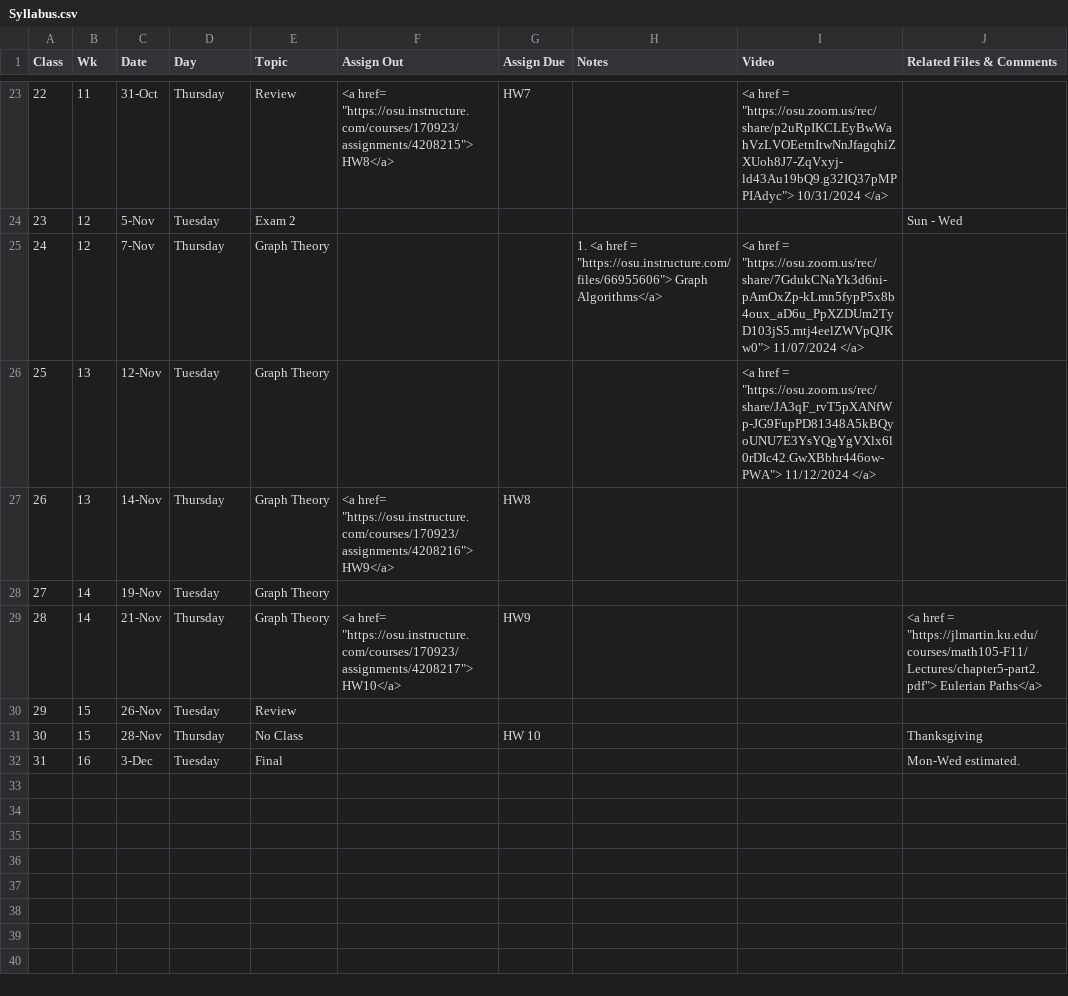
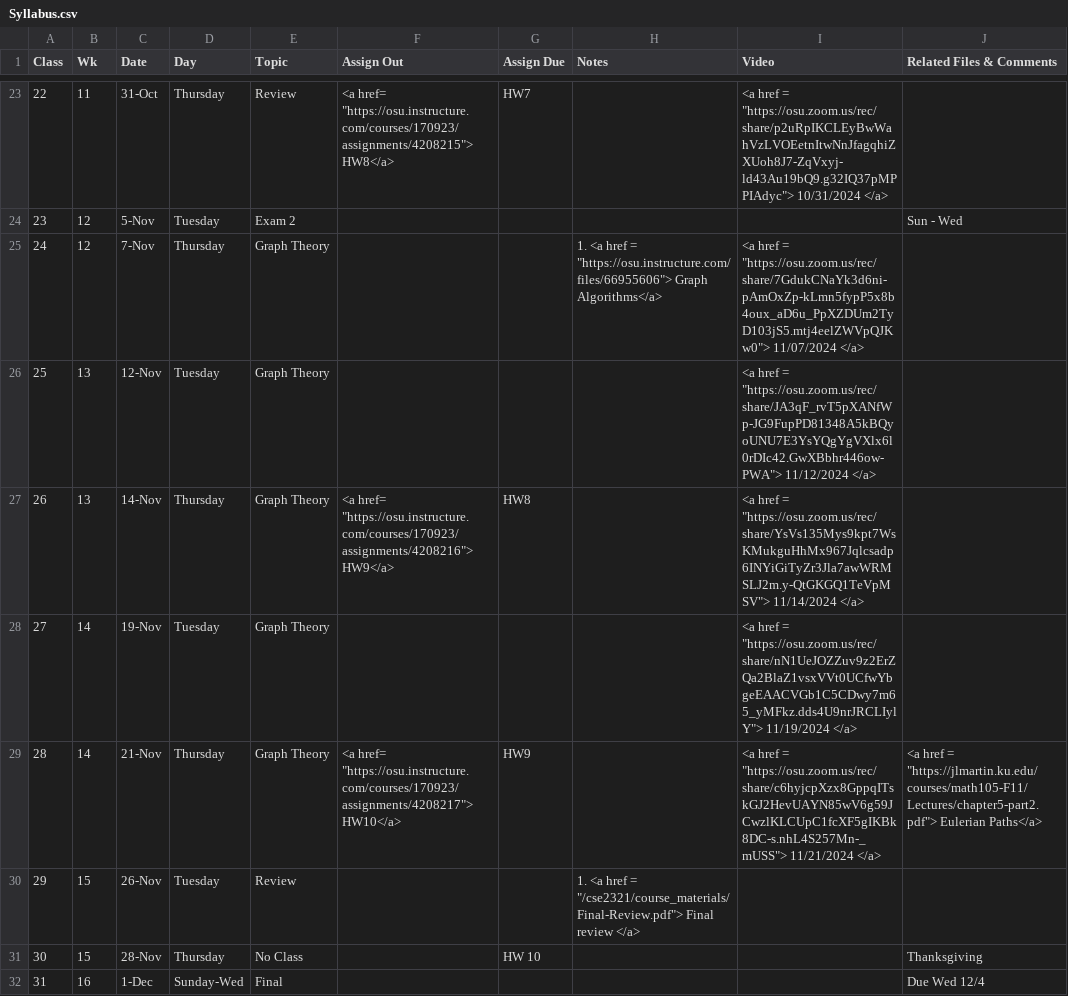
Before and after one commit to gryslik/cse2321, a CSV file: _data/Syllabus.csv, drawn as a sheet; only a part is shown, gaps mark what is left out.

```diff
--- a/_data/Syllabus.csv
+++ b/_data/Syllabus.csv
@@ -31,7 +31,7 @@
 25,13,12-Nov,Tuesday,Graph Theory,,,,"<a href =  ""https://osu.zoom.us/rec/share/JA3qF_rvT5pXANfWp-JG9FupPD81348A5kBQyoUNU7E3YsYQgYgVXlx6l0rDIc42.GwXBbhr446ow-PWA""> 11/12/2024 </a> ",
-26,13,14-Nov,Thursday,Graph Theory,"<a href= ""https://osu.instructure.com/courses/170923/assignments/4208216""> HW9</a>",HW8,,,
-27,14,19-Nov,Tuesday,Graph Theory,,,,,
-28,14,21-Nov,Thursday,Graph Theory,"<a href= ""https://osu.instructure.com/courses/170923/assignments/4208217""> HW10</a>",HW9,,,"<a href =  ""https://jlmartin.ku.edu/courses/math105-F11/Lectures/chapter5-part2.pdf""> Eulerian Paths</a> "
-29,15,26-Nov,Tuesday,Review,,,,,
+26,13,14-Nov,Thursday,Graph Theory,"<a href= ""https://osu.instructure.com/courses/170923/assignments/4208216""> HW9</a>",HW8,,"<a href =  ""https://osu.zoom.us/rec/share/YsVs135Mys9kpt7WsKMukguHhMx967Jqlcsadp6INYiGiTyZr3Jla7awWRMSLJ2m.y-QtGKGQ1TeVpMSV""> 11/14/2024 </a> ",
+27,14,19-Nov,Tuesday,Graph Theory,,,,"<a href =  ""https://osu.zoom.us/rec/share/nN1UeJOZZuv9z2ErZQa2BlaZ1vsxVVt0UCfwYbgeEAACVGb1C5CDwy7m65_yMFkz.dds4U9nrJRCLIylY""> 11/19/2024 </a> ",
+28,14,21-Nov,Thursday,Graph Theory,"<a href= ""https://osu.instructure.com/courses/170923/assignments/4208217""> HW10</a>",HW9,,"<a href =  ""https://osu.zoom.us/rec/share/c6hyjcpXzx8GppqITskGJ2HevUAYN85wV6g59JCwzlKLCUpC1fcXF5gIKBk8DC-s.nhL4S257Mn-_mUSS""> 11/21/2024 </a> ","<a href =  ""https://jlmartin.ku.edu/courses/math105-F11/Lectures/chapter5-part2.pdf""> Eulerian Paths</a> "
+29,15,26-Nov,Tuesday,Review,,,"1. <a href =  ""/cse2321/course_materials/Final-Review.pdf""> Final review </a>",,
 30,15,28-Nov,Thursday,No Class,,HW 10,,,Thanksgiving
-31,16,3-Dec,Tuesday,Final,,,,,Mon-Wed estimated.
+31,16,1-Dec,Sunday-Wed,Final,,,,,Due Wed 12/4
```
Also changed, not shown: 1 other file.
